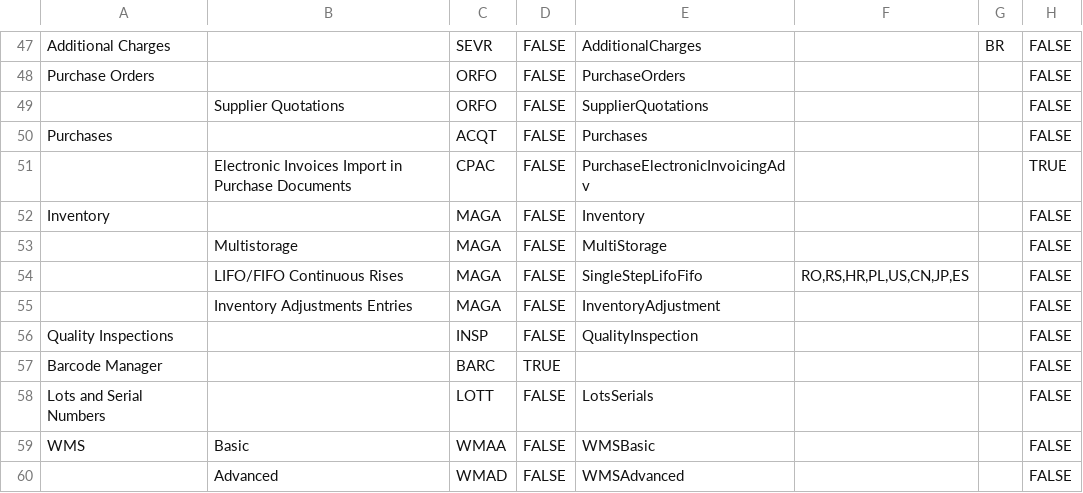
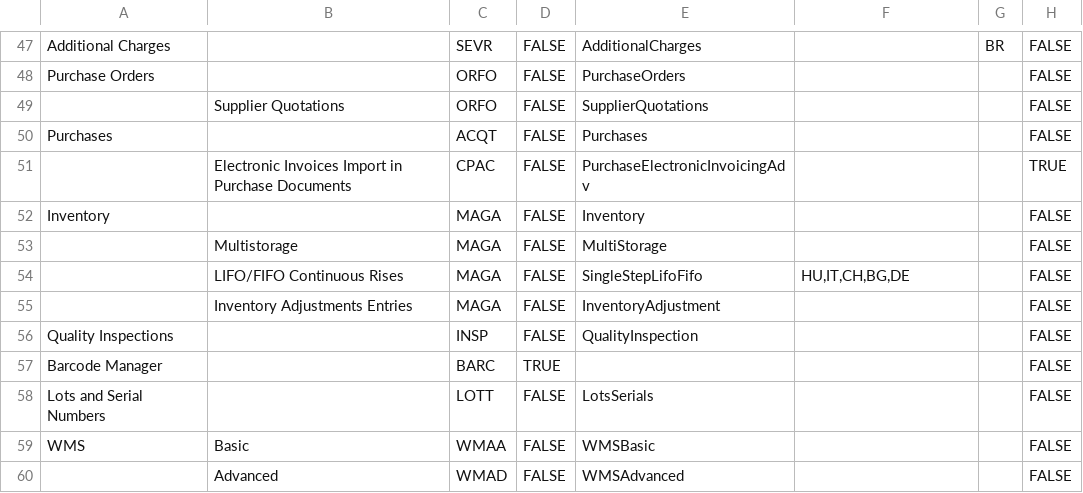
Before and after one commit to andrea-rinaldi-microarea/configurator, a CSV file: data/FeaturesList.csv, drawn as a sheet; only a part is shown, gaps mark what is left out.

Commit message:
corretto AllowISO per LIFO/FIFO

```diff
--- a/data/FeaturesList.csv
+++ b/data/FeaturesList.csv
@@ -53,3 +53,3 @@ Inventory;;MAGA;FALSE;Inventory;;;FALSE
 ;Multistorage;MAGA;FALSE;MultiStorage;;;FALSE
-;LIFO/FIFO Continuous Rises;MAGA;FALSE;SingleStepLifoFifo;RO,RS,HR,PL,US,CN,JP,ES;;FALSE
+;LIFO/FIFO Continuous Rises;MAGA;FALSE;SingleStepLifoFifo;HU,IT,CH,BG,DE;;FALSE
 ;Inventory Adjustments Entries;MAGA;FALSE;InventoryAdjustment;;;FALSE
```
